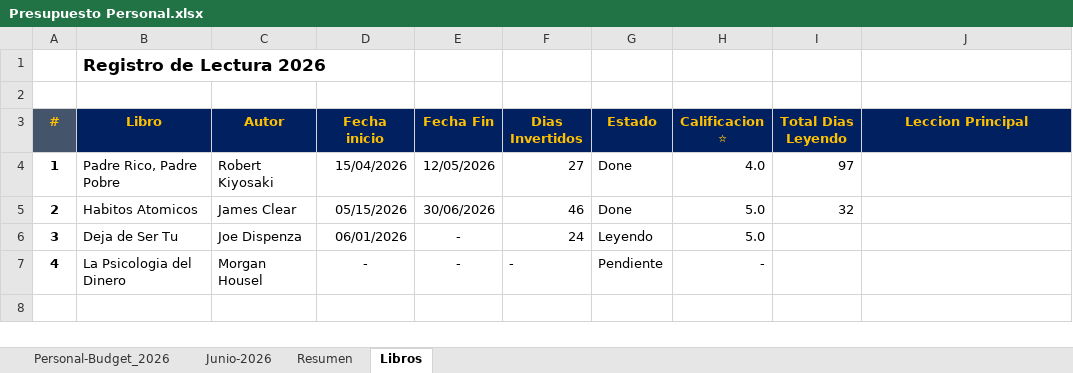
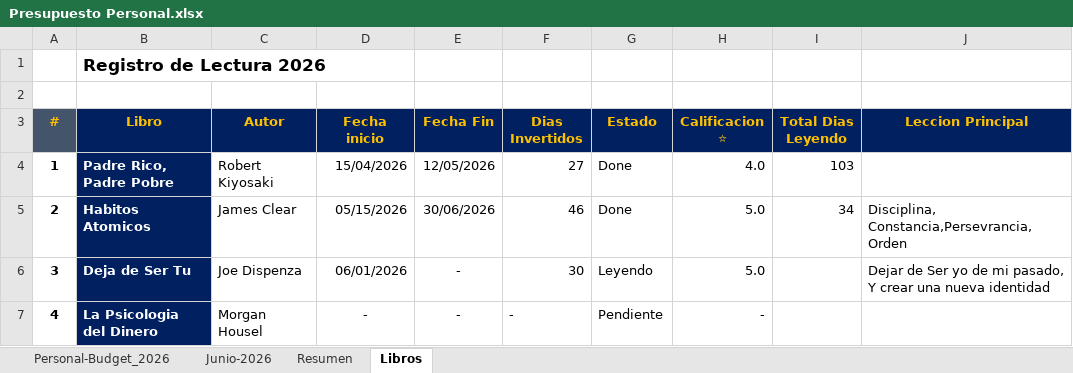
Before and after one commit to EdwinVillarTech/Tienda-sqlserver, an Excel workbook: EXCEL/Presupuesto Personal.xlsx, sheet Libros, drawn as a sheet; values as stored, in another font and other column widths than the file's, no borders; the diff names each change by its address in the sheet, - before the commit and + after, or states it on an @@ line.

```diff
--- a/EXCEL/Presupuesto Personal.xlsx (sheet Libros)
+++ b/EXCEL/Presupuesto Personal.xlsx (sheet Libros)
@@ B4:B7 fill: none → #002060, bold: off → on, text colour: black → #FFFFFF @@
-I4 (Total Dias Leyendo): 97
+I4 (Total Dias Leyendo): 103
-I5 (Total Dias Leyendo): 32
+I5 (Total Dias Leyendo): 34
-J5 (Leccion Principal): (empty)
+J5 (Leccion Principal): Disciplina, Constancia,Persevrancia,Orden
-F6 (Dias Invertidos): 24
+F6 (Dias Invertidos): 30
-J6 (Leccion Principal): (empty)
+J6 (Leccion Principal): Dejar de Ser yo de mi pasado, Y crear una nueva identidad
```
Also changed, not shown: sheet Resumen, formulas that keep their value, Atajos & Tecnicas.xlsx, EXCEL/Base-Datos-Empleados-Junio2026.xlsx, 4 other files.
